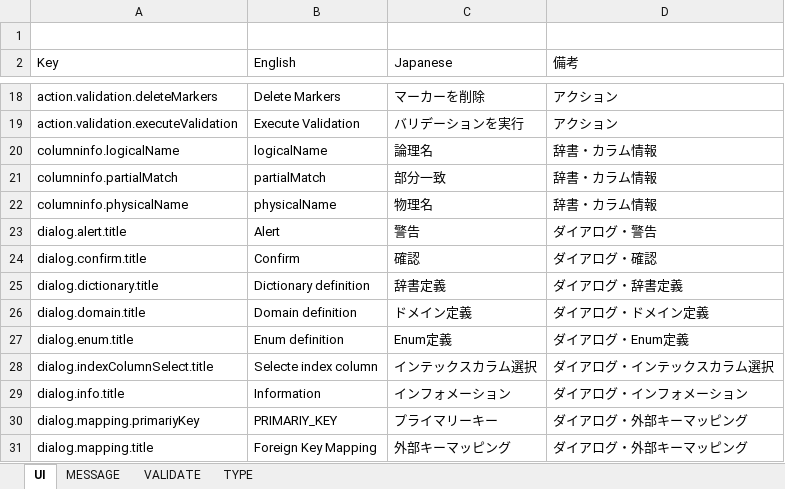
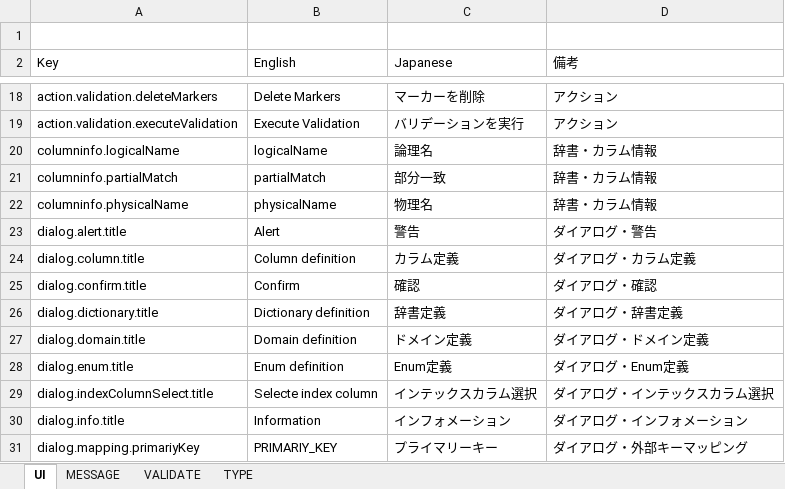
Before and after one commit to parapata/erde, an Excel workbook: gen/properties_list.xlsx, sheet UI, drawn as a sheet; only a part is shown, gaps mark what is left out; the shorter side is filled out with more unchanged rows; values as stored, in another font and other column widths than the file's, no borders; table styles not drawn; the diff names each change by its address in the sheet, - before the commit and + after, or states it on an @@ line.

Commit message:
Add: Add column design screen.

```diff
--- a/gen/properties_list.xlsx (sheet UI)
+++ b/gen/properties_list.xlsx (sheet UI)
+row 24: dialog.column.title | Column definition | カラム定義 | ダイアログ・カラム定義
```
Also changed, not shown: sheet MESSAGE, 24 other files.
